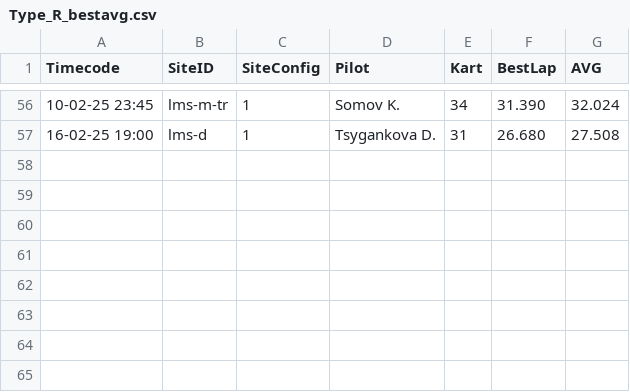
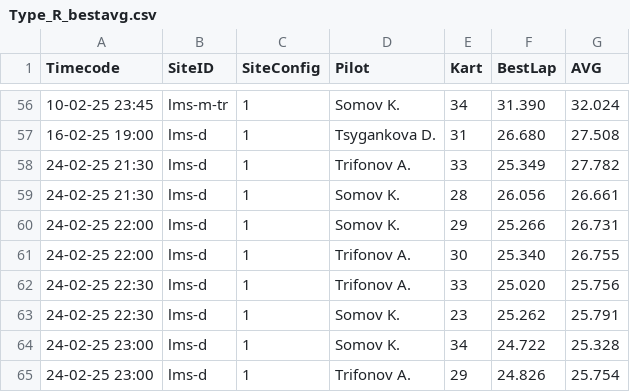
Before and after one commit to jeffscrum/hat4head, a CSV file: Type_R_bestavg.csv, drawn as a sheet; only a part is shown, gaps mark what is left out.

Commit message:
Update Type_R_bestavg.csv

```diff
--- a/Type_R_bestavg.csv
+++ b/Type_R_bestavg.csv
@@ -57 +57,9 @@ Timecode,SiteID,SiteConfig,Pilot,Kart,BestLap,AVG
 16-02-25 19:00,lms-d,1,Tsygankova D.,31,26.680,27.508
+24-02-25 21:30,lms-d,1,Trifonov A.,33,25.349,27.782
+24-02-25 21:30,lms-d,1,Somov K.,28,26.056,26.661
+24-02-25 22:00,lms-d,1,Somov K.,29,25.266,26.731
+24-02-25 22:00,lms-d,1,Trifonov A.,30,25.340,26.755
+24-02-25 22:30,lms-d,1,Trifonov A.,33,25.020,25.756
+24-02-25 22:30,lms-d,1,Somov K.,23,25.262,25.791
+24-02-25 23:00,lms-d,1,Somov K.,34,24.722,25.328
+24-02-25 23:00,lms-d,1,Trifonov A.,29,24.826,25.754
```
